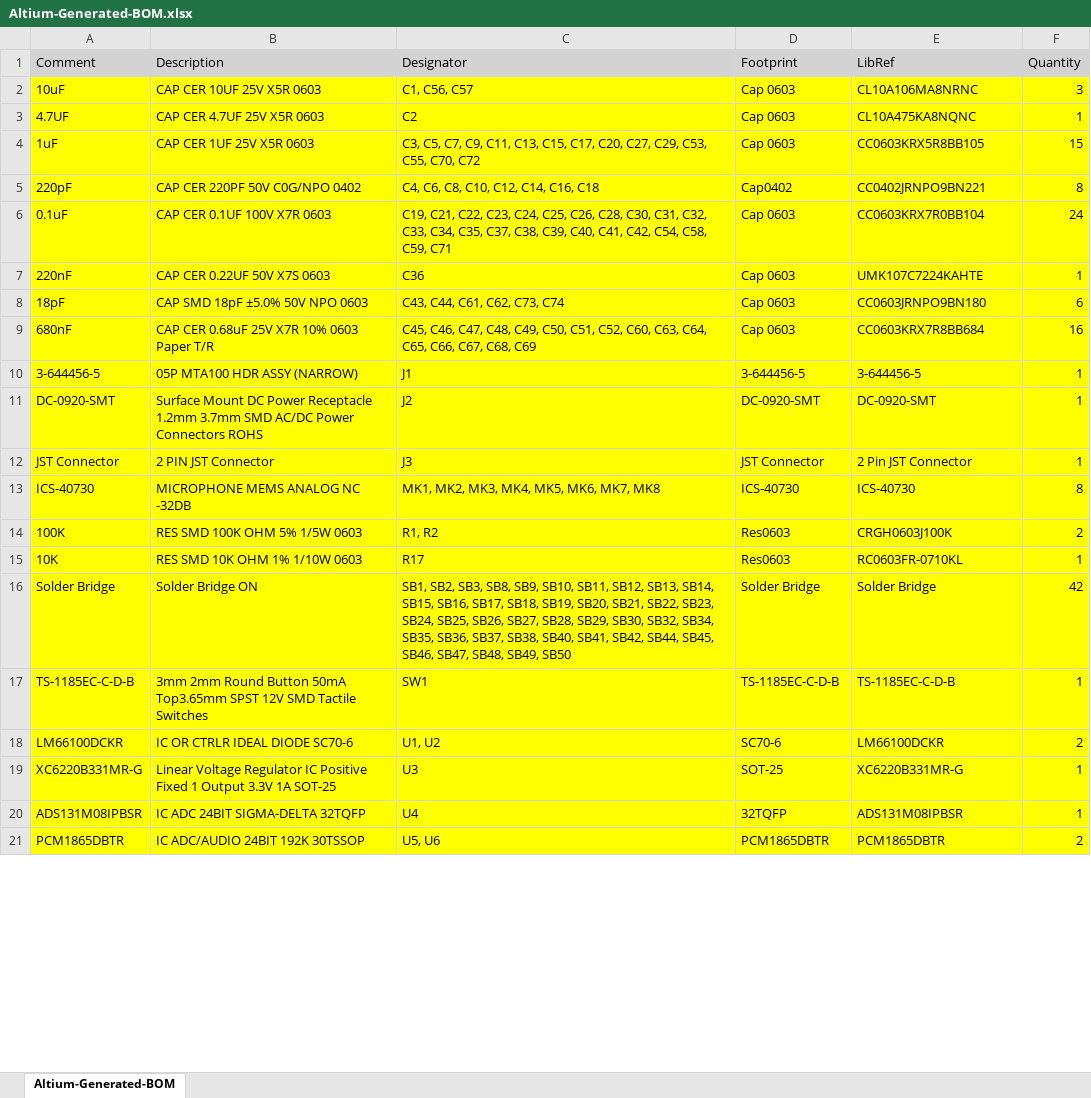
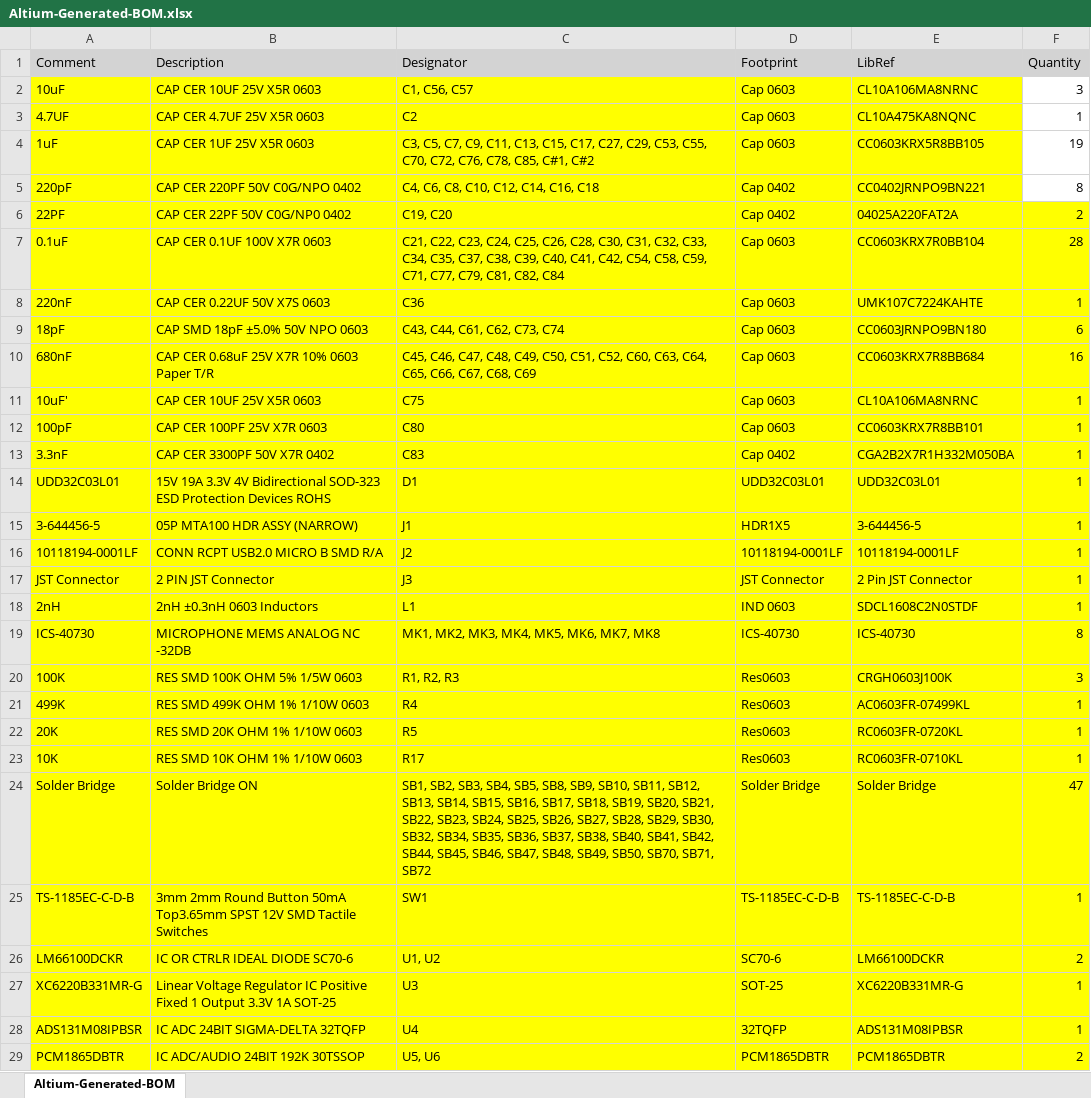
Before and after one commit to eSpark-Consulting-Group/melih-soundsensor, an Excel workbook: Deliverables/BOM/Altium-Generated-BOM.xlsx, sheet Altium-Generated-BOM, drawn as a sheet; only a part is shown; values as stored, in another font and other column widths than the file's, no borders; removed rows and columns are numbered as before the commit, all else as after; the diff covers the shown part only; the diff names each change by its address in the sheet, - before the commit and + after, or states it on an @@ line.

```diff
--- a/Deliverables/BOM/Altium-Generated-BOM.xlsx (sheet Altium-Generated-BOM)
+++ b/Deliverables/BOM/Altium-Generated-BOM.xlsx (sheet Altium-Generated-BOM)
-F2:F5 fill: #FFFF00
+F2:F5 fill: none
-C4 (Designator): …C15, C17, C20, C27, C29, C53, C55, C70, C72
+C4 (Designator): …C15, C17, C27, C29, C53, C55, C70, C72, C76, C78, C85, C#1, C#2
-F4 (Quantity): 15
+F4 (Quantity): 19
-D5 (Footprint): Cap0402
+D5 (Footprint): Cap 0402
+row 6: 22PF | CAP CER 22PF 50V C0G/NP0 0402 | C19, C20 | Cap 0402 | 04025A220FAT2A | 2
-C7 (Designator): C19, C21, C22, C23, C24, C25, C26, C28, C30, C31, C32, C33, C34, C35, C37, C38, C39, C40, C41, C42, C54, C58, C59, C71
+C7 (Designator): C21, C22, C23, C24, C25, C26, C28, C30, C31, C32, C33, C34, C35, C37, C38, C39, C40, C41, C42, C54, C58, C59, C71, C77, C79, C81, C82, C84
-F7 (Quantity): 24
+F7 (Quantity): 28
+row 11: 10uF' | CAP CER 10UF 25V X5R 0603 | C75 | Cap 0603 | CL10A106MA8NRNC | 1
+row 12: 100pF | CAP CER 100PF 25V X7R 0603 | C80 | Cap 0603 | CC0603KRX7R8BB101 | 1
+row 13: 3.3nF | CAP CER 3300PF 50V X7R 0402 | C83 | Cap 0402 | CGA2B2X7R1H332M050BA | 1
+row 14: UDD32C03L01 | 15V 19A 3.3V 4V Bidirectional SOD-323 ESD Protection Devices ROHS | D1 | UDD32C03L01 | UDD32C03L01 | 1
-D15 (Footprint): 3-644456-5
+D15 (Footprint): HDR1X5
-row 11: DC-0920-SMT | Surface Mount DC Power Receptacle 1.2mm 3.7mm SMD AC/DC Power Connectors ROHS | J2 | DC-0920-SMT | DC-0920-SMT | 1
+row 16: 10118194-0001LF | CONN RCPT USB2.0 MICRO B SMD R/A | J2 | 10118194-0001LF | 10118194-0001LF | 1
+row 18: 2nH | 2nH ±0.3nH 0603 Inductors | L1 | IND 0603 | SDCL1608C2N0STDF | 1
-C20 (Designator): R1, R2
+C20 (Designator): R1, R2, R3
-F20 (Quantity): 2
+F20 (Quantity): 3
+row 21: 499K | RES SMD 499K OHM 1% 1/10W 0603 | R4 | Res0603 | AC0603FR-07499KL | 1
+row 22: 20K | RES SMD 20K OHM 1% 1/10W 0603 | R5 | Res0603 | RC0603FR-0720KL | 1
-C24 (Designator): …SB2, SB3, SB8, SB9, SB10, SB11, SB12, SB13, SB14, SB15, SB16, SB17, SB18, SB19, SB20, SB21, SB22, SB23, SB24, SB25, SB26, SB27, SB28, SB29, SB30, SB32, SB34, SB35, SB36, SB37, SB38, SB40, SB41, SB42, SB44, SB45, SB46, SB47, SB48, SB49, SB50
+C24 (Designator): …SB2, SB3, SB4, SB5, SB8, SB9, SB10, SB11, SB12, SB13, SB14, SB15, SB16, SB17, SB18, SB19, SB20, SB21, SB22, SB23, SB24, SB25, SB26, SB27, SB28, SB29, SB30, SB32, SB34, SB35, SB36, SB37, SB38, SB40, SB41, SB42, SB44, SB45, SB46, SB47, SB48, SB49, SB50, SB70, SB71, SB72
-F24 (Quantity): 42
+F24 (Quantity): 47
```
Also changed, not shown: 3 added rows and 1 removed row elsewhere in this sheet, 4 other files.
